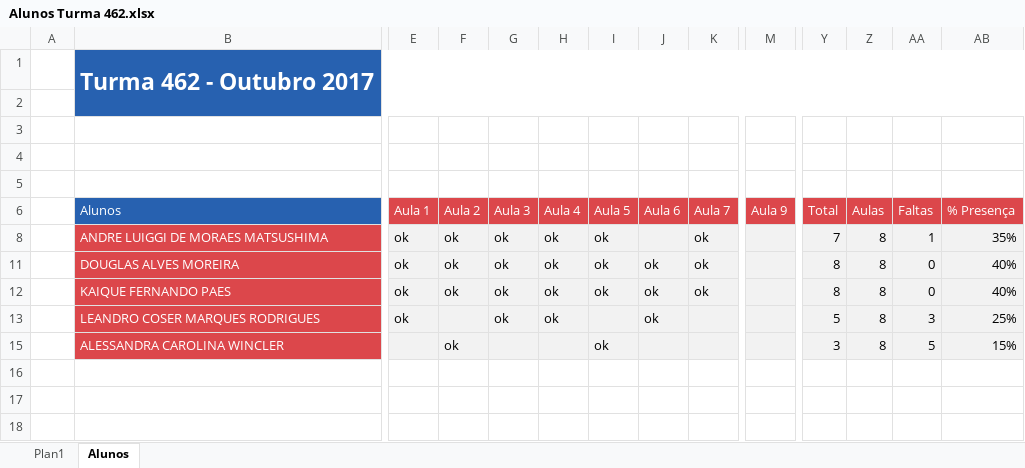
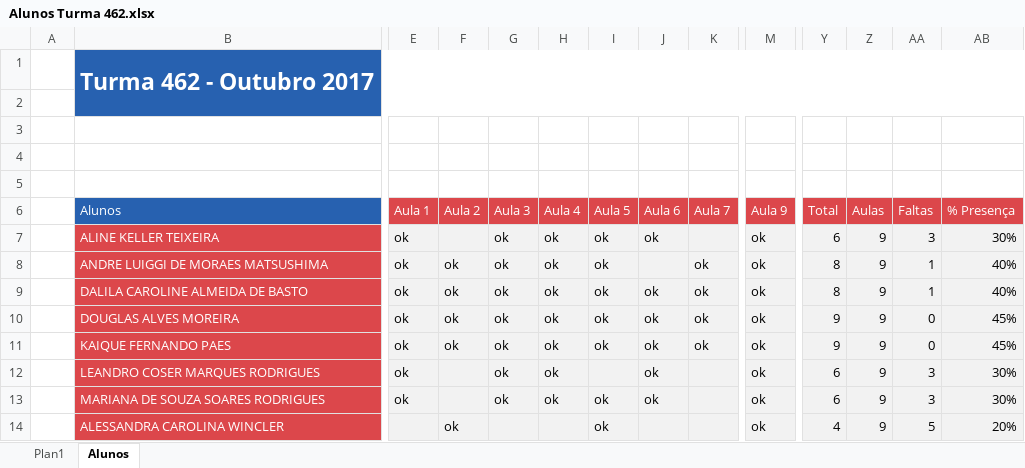
Before and after one commit to Marcsuper/TeachX, an Excel workbook: Turma 462 - Outubro 2017/Alunos Turma 462.xlsx, sheet Alunos, drawn as a sheet; only a part is shown, gaps mark what is left out; values as stored, in another font and other column widths than the file's, no borders; charts and pictures not drawn; addresses are those after the commit; rows hold the shown columns only; the diff names each change by its address in the sheet, - before the commit and + after, or states it on an @@ line.

```diff
--- a/Turma 462 - Outubro 2017/Alunos Turma 462.xlsx (sheet Alunos)
+++ b/Turma 462 - Outubro 2017/Alunos Turma 462.xlsx (sheet Alunos)
+row 7:  | ALINE KELLER TEIXEIRA | ok |  | ok | ok | ok | ok |  | ok | 6 | 9 | 3 | 30%
-M8 (Aula 9): (empty)
+M8 (Aula 9): ok
-Y8 (Total): 7
+Y8 (Total): 8
-Z8 (Aulas): 8
+Z8 (Aulas): 9
-AB8 (% Presença): 35%
+AB8 (% Presença): 40%
+row 9:  | DALILA CAROLINE ALMEIDA DE BASTO | ok | ok | ok | ok | ok | ok | ok | ok | 8 | 9 | 1 | 40%
-M10:M12 (Aula 9): (empty)
+M10:M12 (Aula 9): ok
-Y10:Y11 (Total): 8
+Y10:Y11 (Total): 9
-Z10:Z12 (Aulas): 8
+Z10:Z12 (Aulas): 9
-AB10:AB11 (% Presença): 40%
+AB10:AB11 (% Presença): 45%
-Y12 (Total): 5
+Y12 (Total): 6
-AB12 (% Presença): 25%
+AB12 (% Presença): 30%
+row 13:  | MARIANA DE SOUZA SOARES RODRIGUES | ok |  | ok | ok | ok | ok |  | ok | 6 | 9 | 3 | 30%
-M14 (Aula 9): (empty)
+M14 (Aula 9): ok
-Y14 (Total): 3
+Y14 (Total): 4
-Z14 (Aulas): 8
+Z14 (Aulas): 9
-AB14 (% Presença): 15%
+AB14 (% Presença): 20%
```
Also changed, not shown: formulas that keep their value, hidden cells, charts or pictures, Turma 462 - Outubro 2017/MÁRCIO (Diário de Turmas).xlsx, 3 other files.
